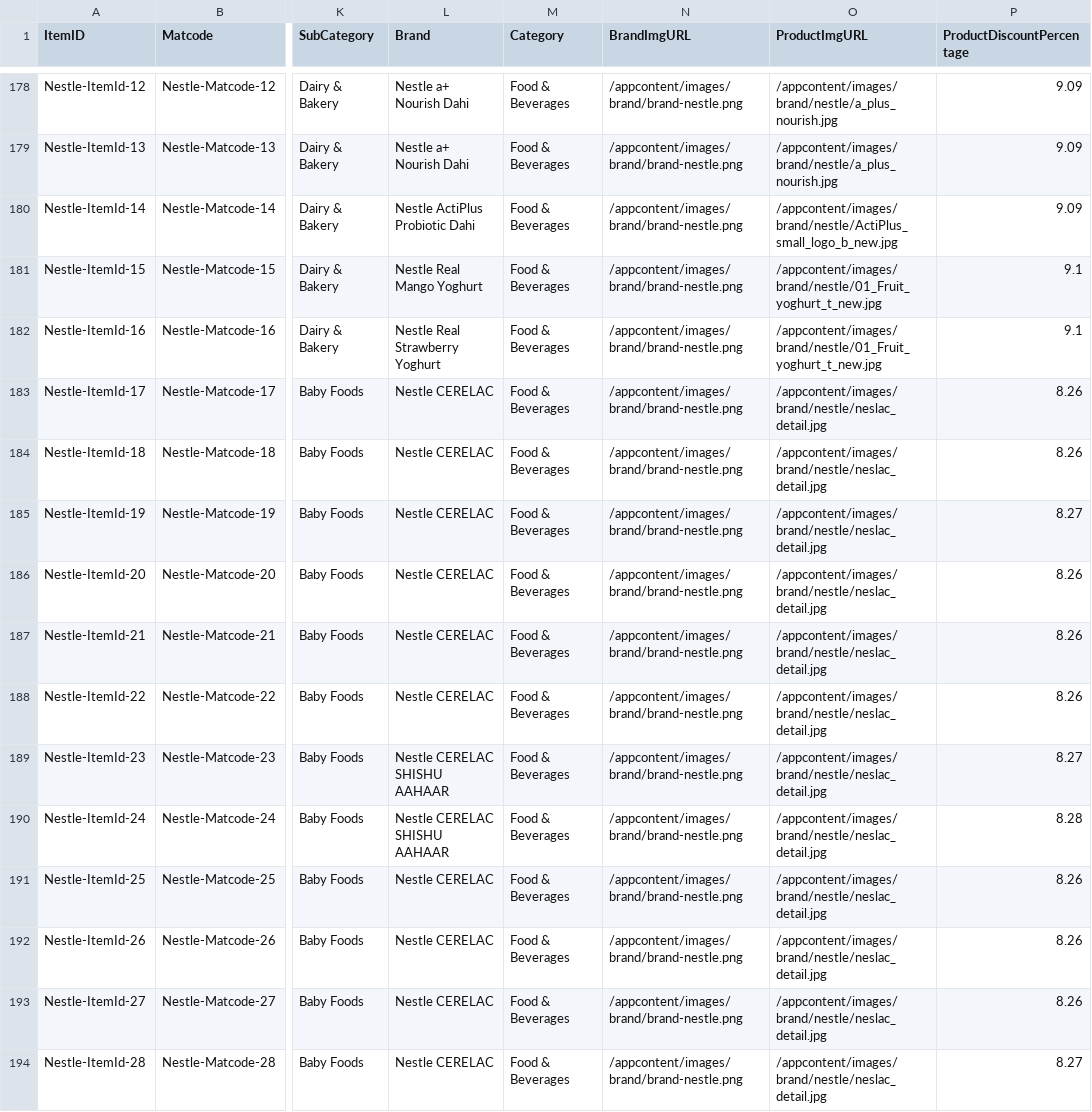
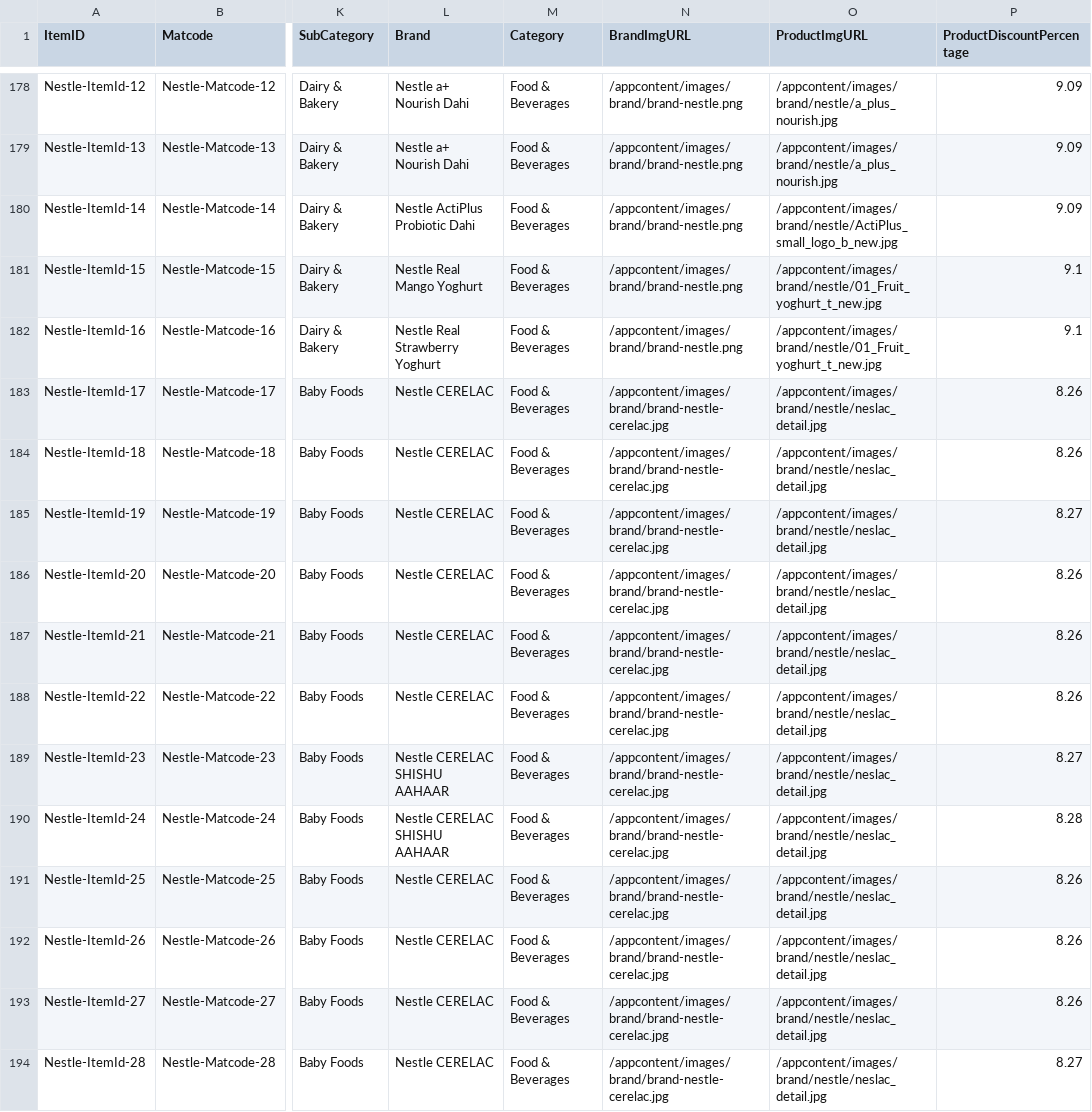
Before and after one commit to ashishsmital/bulkwize, a CSV file: DBUtil/conf/P&G DEC Updated Price List nw-6.csv, drawn as a sheet; only a part is shown, gaps mark what is left out; the diff covers the shown part only; the diff names each change by its address in the sheet, - before the commit and + after, or states it on an @@ line.

Commit message:
Added Nestle product Brand img url for everyday

```diff
--- a/DBUtil/conf/P&G DEC Updated Price List nw-6.csv
+++ b/DBUtil/conf/P&G DEC Updated Price List nw-6.csv
-N183:N194 (BrandImgURL): /appcontent/images/brand/brand-nestle.png
+N183:N194 (BrandImgURL): /appcontent/images/brand/brand-nestle-cerelac.jpg
```
Also changed, not shown: 27 edited cells elsewhere in this file.
